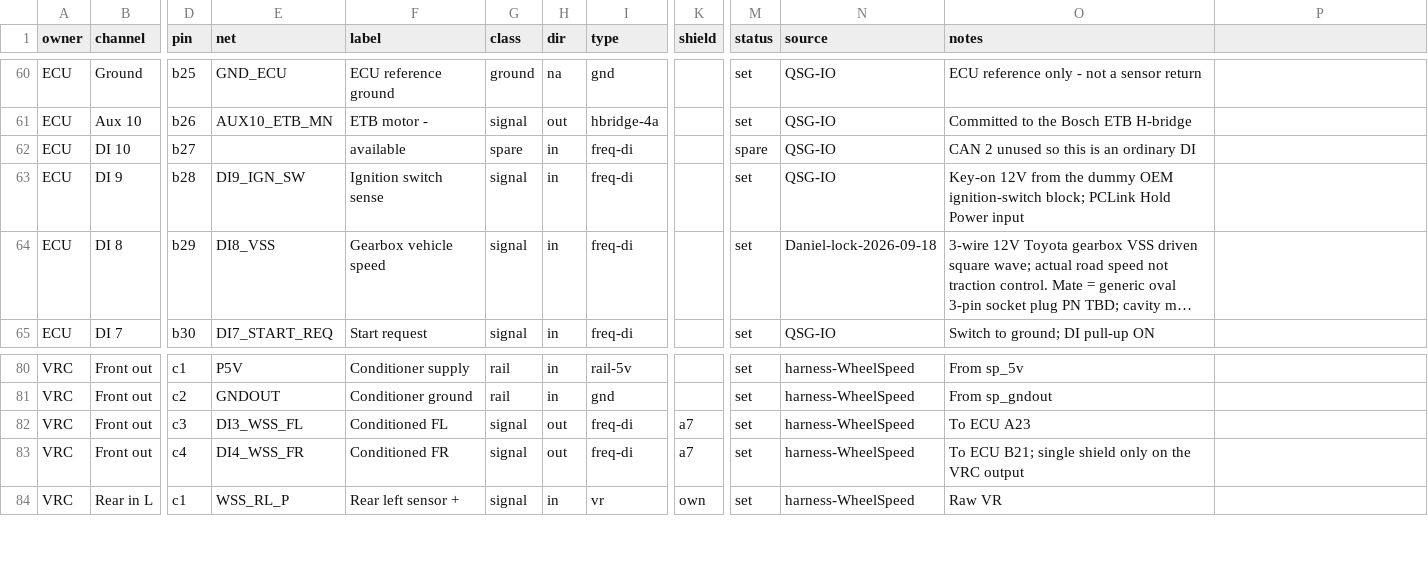
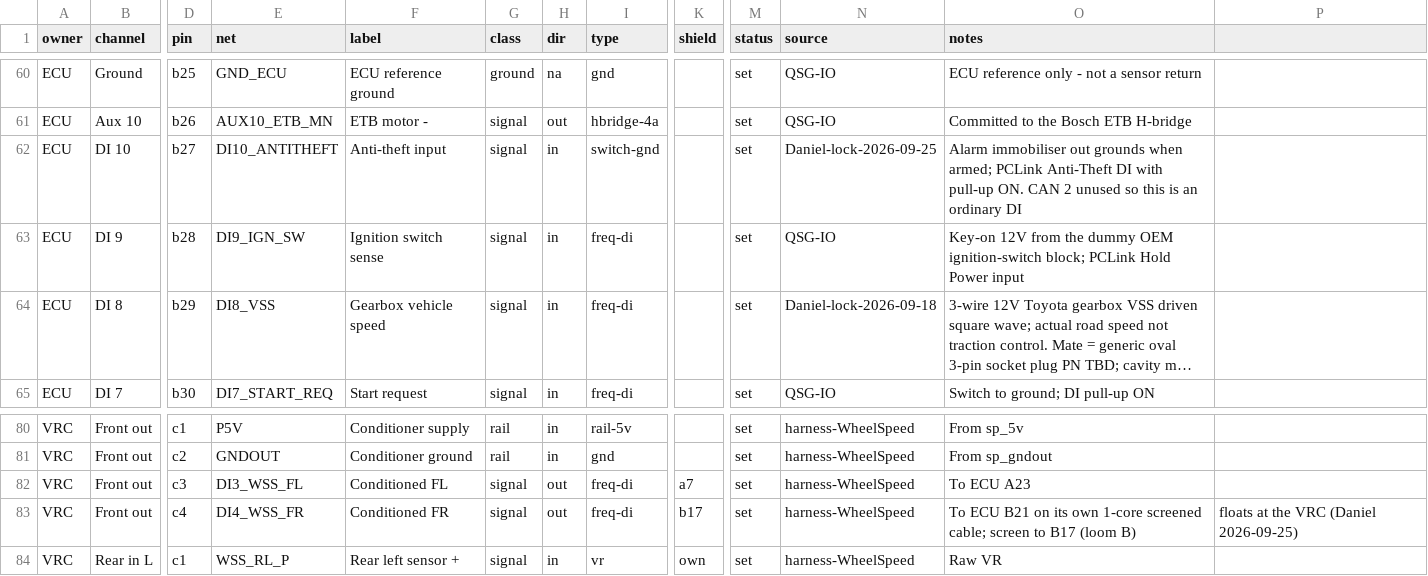
Before and after one commit to living-relation/st185-link-ecu-config, a CSV file: sot/channels.csv, drawn as a sheet; only a part is shown, gaps mark what is left out; long unchanged cells end in …; the diff names each change by its address in the sheet, - before the commit and + after, or states it on an @@ line.

Commit message:
Daniel's 2026-09-25 answers: FR shield, heavy DC, A/C switch feed, DI 10, CAN colours
1. FR wheel speed screen goes to B17. The conditioned FR pulse (VRC OUT c4 ->
   ECU-B B21) leaves the shared 4-core on its own 1-core screened cable; its
   screen lands on sp_shield_b / B17 and floats at the VRC, so A7 and B17 never
   meet through the enclosure. cab_fout is now a 3-core (+5V, Gnd Out, FL) with
   its screen on A7. channels.csv DI4 shield a7 -> b17. SHIELD-RULES updated.

2. Loom C owns the RADLOK heavy DC. Removed the duplicate from the B looms:
   B-ECU  t_batt_pos -> rl_pos_fw c1 (w_hv_batt_fw), t_batt_neg -> rl_neg_fw c1
          (w_hv_gnd_fw), with both RADLOK cabin connectors and parts.
   B-engine rl_pos_eng c1 -> starter B+ (w_hv_batt_eng), alternator B+ ->
          starter B+ (w_hv_alt), rl_neg_eng c1 -> engine block (w_hv_gnd_eng),
          the three terminals, both RADLOK engine connectors and three bundles.
   No fuse sat on those B-loom wires. EngineRoom-C carries the same path
   (trunk -> PDB -> RADLOK -> starter / block). audit_mating M7 no longer has
   an open exception.

3. The A/C pressure switch +12V (EngineRoom-C w_acp_1) was landed on F7, the
   60 A EPS pump relay fuse. It now comes from its own 5 A ignition-switched
   position (APS) on the glove-box body block. The EPS pump keeps its own
   relay (k_eps, HCR150) on F7 60 A with 8 AWG feed and ground on loom C.

4. DI 10 / B27 is the anti-theft input (alarm immobiliser out, pull-up ON).
   channels.csv, IO table (pin budget: DI now 10/10), A-ECU B27 cavity, and
   AntiTheft now lands on an ECU-B B27 cross-reference instead of a loose end.

5. CAN colours follow the ECU comms port everywhere: white = CAN H,
   green = CAN L (was the reverse on every ST185-CAN wire).

check_all: all passed.

```diff
--- a/sot/channels.csv
+++ b/sot/channels.csv
-E62 (net): (empty)
+E62 (net): DI10_ANTITHEFT
-F62 (label): available
+F62 (label): Anti-theft input
-G62 (class): spare
+G62 (class): signal
-I62 (type): freq-di
+I62 (type): switch-gnd
-M62 (status): spare
+M62 (status): set
-N62 (source): QSG-IO
+N62 (source): Daniel-lock-2026-09-25
-O62 (notes): CAN 2…
+O62 (notes): Alarm immobiliser out grounds when armed; PCLink Anti-Theft DI with pull-up ON. CAN 2…
-K83 (shield): a7
+K83 (shield): b17
-O83 (notes): To ECU B21; single shield only on the VRC output
+O83 (notes): To ECU B21 on its own 1-core screened cable; screen to B17 (loom B)
-P83: (empty)
+P83: floats at the VRC (Daniel 2026-09-25)
```
Also changed, not shown: docs/harness/HARNESS-BUILD-LIST.csv, 19 other files.
